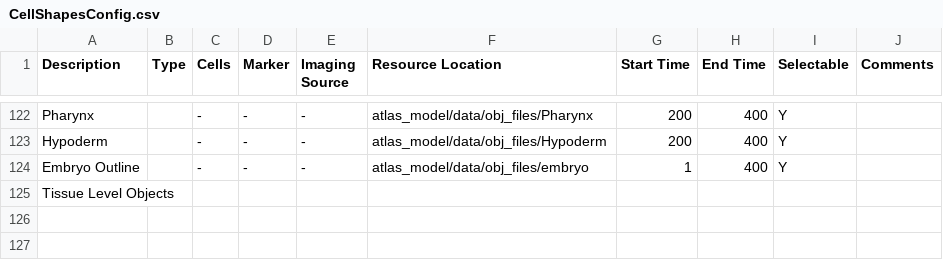
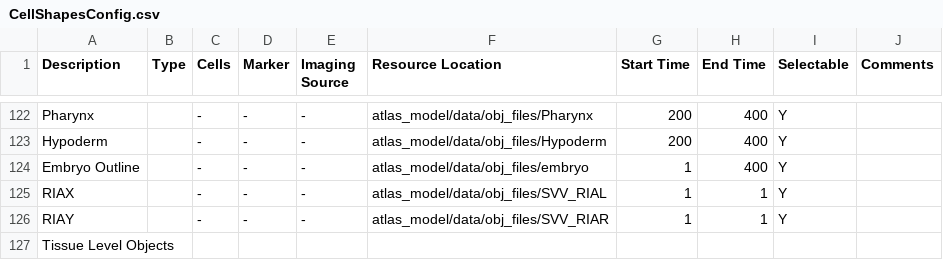
Before and after one commit to mohler/WormGUIDESteachingDev, a CSV file: src/atlas_model/configurations/shapes_config/CellShapesConfig.csv, drawn as a sheet; only a part is shown, gaps mark what is left out; the diff names each change by its address in the sheet, - before the commit and + after, or states it on an @@ line.

Commit message:
NOT FOR DEPLOYMENT!!! This is first test of importing neuron objs into WG rendering environment.  Pretty nice for two RIA cells scaled to surround embryo in time point 1

```diff
--- a/src/atlas_model/configurations/shapes_config/CellShapesConfig.csv
+++ b/src/atlas_model/configurations/shapes_config/CellShapesConfig.csv
+row 125: RIAX |  | - | - | - | atlas_model/data/obj_files/SVV_RIAL | 1 | 1 | Y
+row 126: RIAY |  | - | - | - | atlas_model/data/obj_files/SVV_RIAR | 1 | 1 | Y
```
Also changed, not shown: 3 other files.
